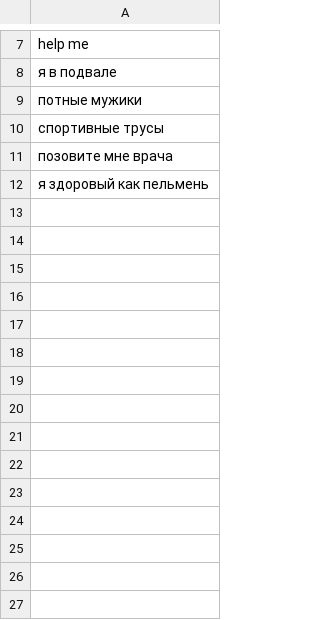
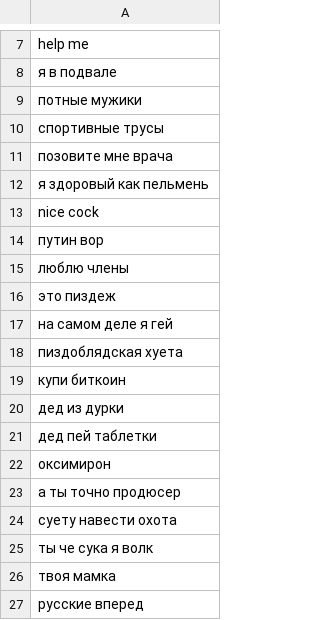
Before and after one commit to batirko/nukhl_bot, a CSV file: dict.csv, drawn as a sheet; only a part is shown, gaps mark what is left out; the diff names each change by its address in the sheet, - before the commit and + after, or states it on an @@ line.

Commit message:
Update dict.csv

```diff
--- a/dict.csv
+++ b/dict.csv
+row 13: nice cock
+row 14: путин вор
+row 15: люблю члены
+row 16: это пиздеж
+row 17: на самом деле я гей
+row 18: пиздоблядская хуета
+row 19: купи биткоин
+row 20: дед из дурки
+row 21: дед пей таблетки
+row 22: оксимирон
+row 23: а ты точно продюсер
+row 24: суету навести охота
+row 25: ты че сука я волк
+row 26: твоя мамка
+row 27: русские вперед
```
